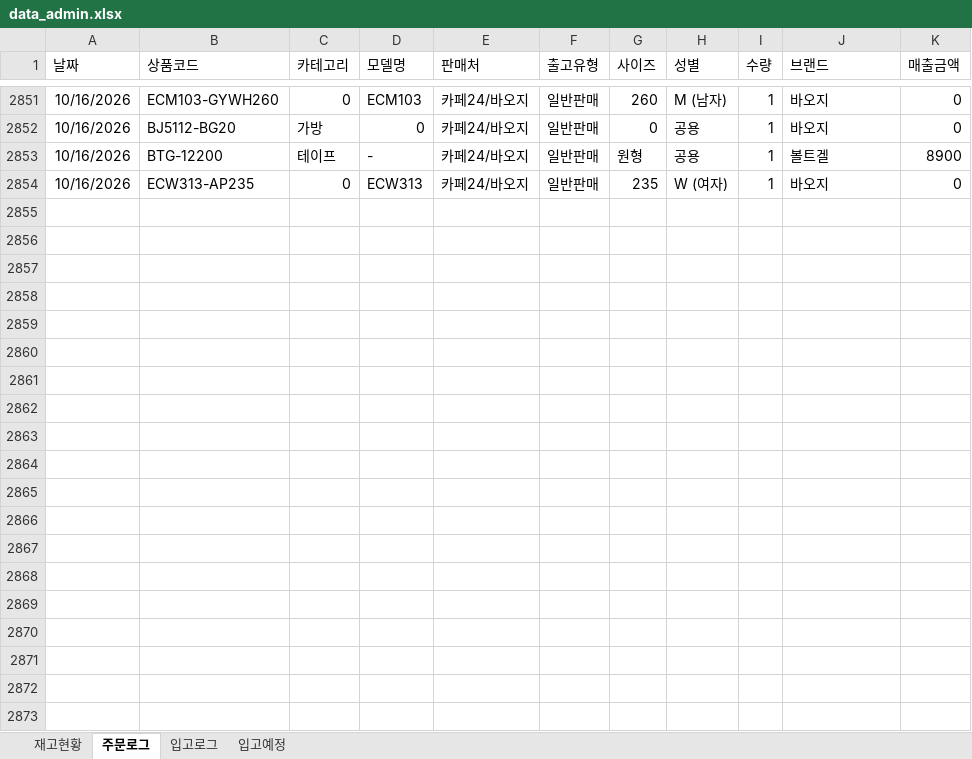
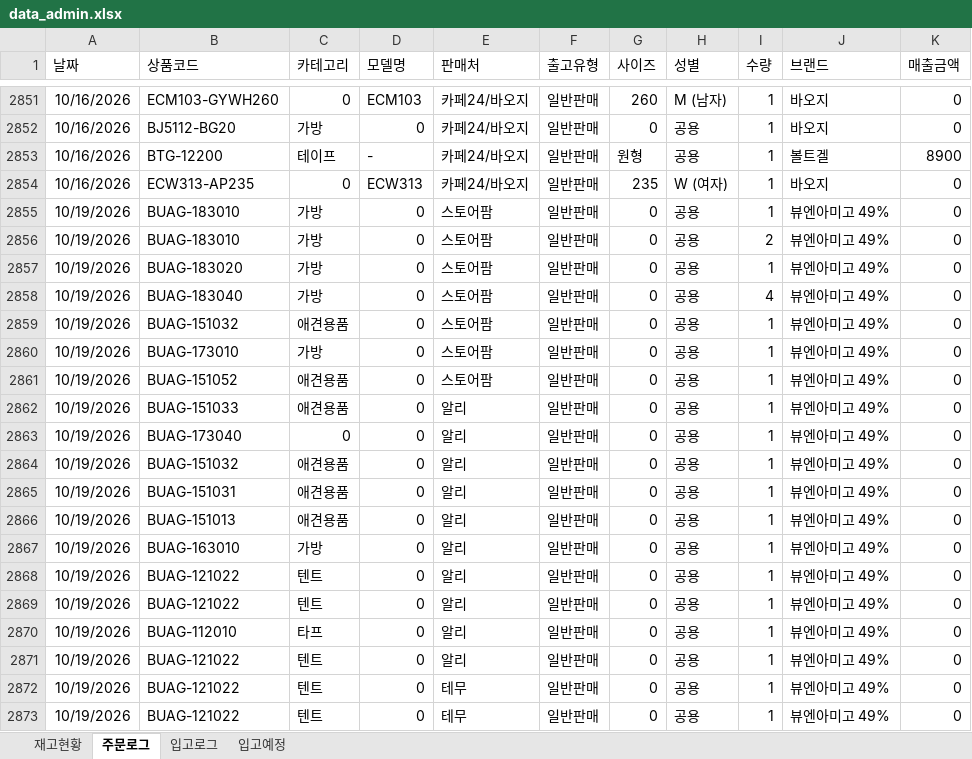
Before and after one commit to dkseotjd0112-max/Baoji-dashboard, an Excel workbook: data_admin.xlsx, sheet 주문로그, drawn as a sheet; only a part is shown, gaps mark what is left out; values as stored, in another font and other column widths than the file's, no borders; the diff covers the shown part only; the diff names each change by its address in the sheet, - before the commit and + after, or states it on an @@ line.

```diff
--- a/data_admin.xlsx (sheet 주문로그)
+++ b/data_admin.xlsx (sheet 주문로그)
+row 2855: 10/19/2026 | BUAG-183010 | 가방 | 0 | 스토어팜 | 일반판매 | 0 | 공용 | 1 | 뷰엔아미고 49% | 0
+row 2856: 10/19/2026 | BUAG-183010 | 가방 | 0 | 스토어팜 | 일반판매 | 0 | 공용 | 2 | 뷰엔아미고 49% | 0
+row 2857: 10/19/2026 | BUAG-183020 | 가방 | 0 | 스토어팜 | 일반판매 | 0 | 공용 | 1 | 뷰엔아미고 49% | 0
+row 2858: 10/19/2026 | BUAG-183040 | 가방 | 0 | 스토어팜 | 일반판매 | 0 | 공용 | 4 | 뷰엔아미고 49% | 0
+row 2859: 10/19/2026 | BUAG-151032 | 애견용품 | 0 | 스토어팜 | 일반판매 | 0 | 공용 | 1 | 뷰엔아미고 49% | 0
+row 2860: 10/19/2026 | BUAG-173010 | 가방 | 0 | 스토어팜 | 일반판매 | 0 | 공용 | 1 | 뷰엔아미고 49% | 0
+row 2861: 10/19/2026 | BUAG-151052 | 애견용품 | 0 | 스토어팜 | 일반판매 | 0 | 공용 | 1 | 뷰엔아미고 49% | 0
+row 2862: 10/19/2026 | BUAG-151033 | 애견용품 | 0 | 알리 | 일반판매 | 0 | 공용 | 1 | 뷰엔아미고 49% | 0
+row 2863: 10/19/2026 | BUAG-173040 | 0 | 0 | 알리 | 일반판매 | 0 | 공용 | 1 | 뷰엔아미고 49% | 0
+row 2864: 10/19/2026 | BUAG-151032 | 애견용품 | 0 | 알리 | 일반판매 | 0 | 공용 | 1 | 뷰엔아미고 49% | 0
+row 2865: 10/19/2026 | BUAG-151031 | 애견용품 | 0 | 알리 | 일반판매 | 0 | 공용 | 1 | 뷰엔아미고 49% | 0
+row 2866: 10/19/2026 | BUAG-151013 | 애견용품 | 0 | 알리 | 일반판매 | 0 | 공용 | 1 | 뷰엔아미고 49% | 0
+row 2867: 10/19/2026 | BUAG-163010 | 가방 | 0 | 알리 | 일반판매 | 0 | 공용 | 1 | 뷰엔아미고 49% | 0
+row 2868: 10/19/2026 | BUAG-121022 | 텐트 | 0 | 알리 | 일반판매 | 0 | 공용 | 1 | 뷰엔아미고 49% | 0
+row 2869: 10/19/2026 | BUAG-121022 | 텐트 | 0 | 알리 | 일반판매 | 0 | 공용 | 1 | 뷰엔아미고 49% | 0
+row 2870: 10/19/2026 | BUAG-112010 | 타프 | 0 | 알리 | 일반판매 | 0 | 공용 | 1 | 뷰엔아미고 49% | 0
+row 2871: 10/19/2026 | BUAG-121022 | 텐트 | 0 | 알리 | 일반판매 | 0 | 공용 | 1 | 뷰엔아미고 49% | 0
+row 2872: 10/19/2026 | BUAG-121022 | 텐트 | 0 | 테무 | 일반판매 | 0 | 공용 | 1 | 뷰엔아미고 49% | 0
+row 2873: 10/19/2026 | BUAG-121022 | 텐트 | 0 | 테무 | 일반판매 | 0 | 공용 | 1 | 뷰엔아미고 49% | 0
```
Also changed, not shown: 76 added rows elsewhere in this sheet, sheet 재고현황, data_general.xlsx.
